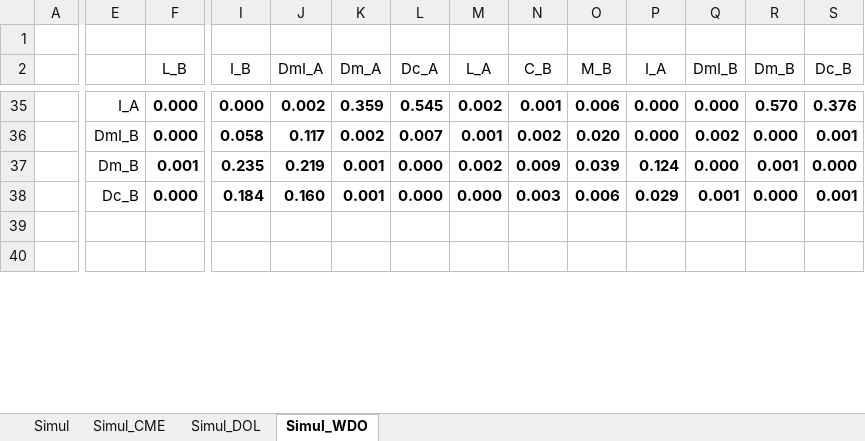
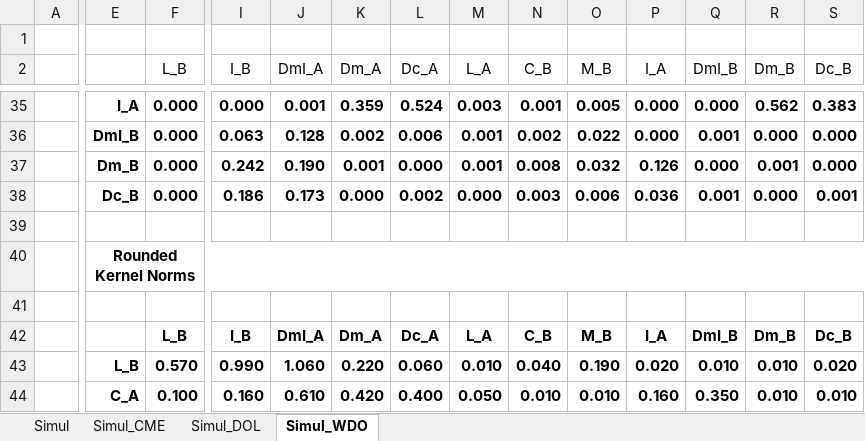
Before and after one commit to MarcosCarreira/UZStats, an Excel workbook: UZClass/Hawkes.xlsx, sheet Simul_WDO, drawn as a sheet; only a part is shown, gaps mark what is left out; the shorter side is filled out with more unchanged rows; values as stored, in another font and other column widths than the file's, no borders; charts and pictures and conditional formats not drawn; rows hold the shown columns only; the diff covers the shown part only; the diff names each change by its address in the sheet, - before the commit and + after, or states it on an @@ line.

Commit message:
Charts for kernel decay, correct list of files for BMF
Charts for kernel decay, correct list of files for BMF

```diff
--- a/UZClass/Hawkes.xlsx (sheet Simul_WDO)
+++ b/UZClass/Hawkes.xlsx (sheet Simul_WDO)
-E35:E38 bold: off
+E35:E38 bold: on
-J35 (DmI_A): 0.002
+J35 (DmI_A): 0.001
-L35 (Dc_A): 0.545
+L35 (Dc_A): 0.524
-M35 (L_A): 0.002
+M35 (L_A): 0.003
-O35 (M_B): 0.006
+O35 (M_B): 0.005
-R35 (Dm_B): 0.570
+R35 (Dm_B): 0.562
-S35 (Dc_B): 0.376
+S35 (Dc_B): 0.383
-I36 (I_B): 0.058
+I36 (I_B): 0.063
-J36 (DmI_A): 0.117
+J36 (DmI_A): 0.128
-L36 (Dc_A): 0.007
+L36 (Dc_A): 0.006
-O36 (M_B): 0.020
+O36 (M_B): 0.022
-Q36 (DmI_B): 0.002
+Q36 (DmI_B): 0.001
-S36 (Dc_B): 0.001
+S36 (Dc_B): 0.000
-F37 (L_B): 0.001
+F37 (L_B): 0.000
-I37 (I_B): 0.235
+I37 (I_B): 0.242
-J37 (DmI_A): 0.219
+J37 (DmI_A): 0.190
-M37 (L_A): 0.002
+M37 (L_A): 0.001
-N37 (C_B): 0.009
+N37 (C_B): 0.008
-O37 (M_B): 0.039
+O37 (M_B): 0.032
-P37 (I_A): 0.124
+P37 (I_A): 0.126
-I38 (I_B): 0.184
+I38 (I_B): 0.186
-J38 (DmI_A): 0.160
+J38 (DmI_A): 0.173
-K38 (Dm_A): 0.001
+K38 (Dm_A): 0.000
-L38 (Dc_A): 0.000
+L38 (Dc_A): 0.002
-P38 (I_A): 0.029
+P38 (I_A): 0.036
+row 39: (empty)
+row 40:  | Rounded Kernel Norms
+row 41: (empty)
+row 42:  |  | L_B | I_B | DmI_A | Dm_A | Dc_A | L_A | C_B | M_B | I_A | DmI_B | Dm_B | Dc_B
+row 43:  | L_B | 0.570 | 0.990 | 1.060 | 0.220 | 0.060 | 0.010 | 0.040 | 0.190 | 0.020 | 0.010 | 0.010 | 0.020
+row 44:  | C_A | 0.100 | 0.160 | 0.610 | 0.420 | 0.400 | 0.050 | 0.010 | 0.010 | 0.160 | 0.350 | 0.010 | 0.010
```
Also changed, not shown: 18 added rows, 6 removed rows, 100 edited cells and cell formats elsewhere in this sheet, sheet Simul_DOL, formulas that keep their value, charts or pictures, 1 other file.
